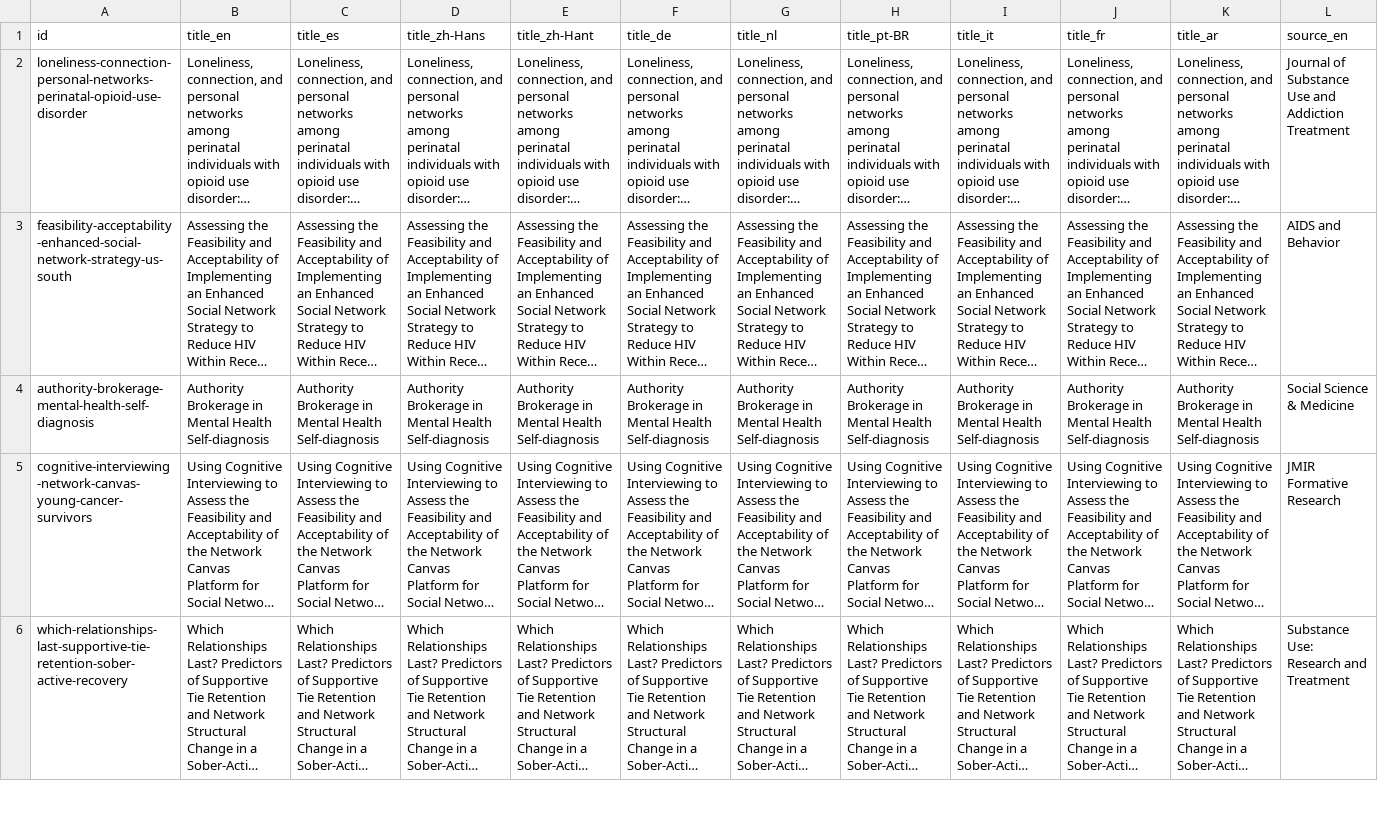
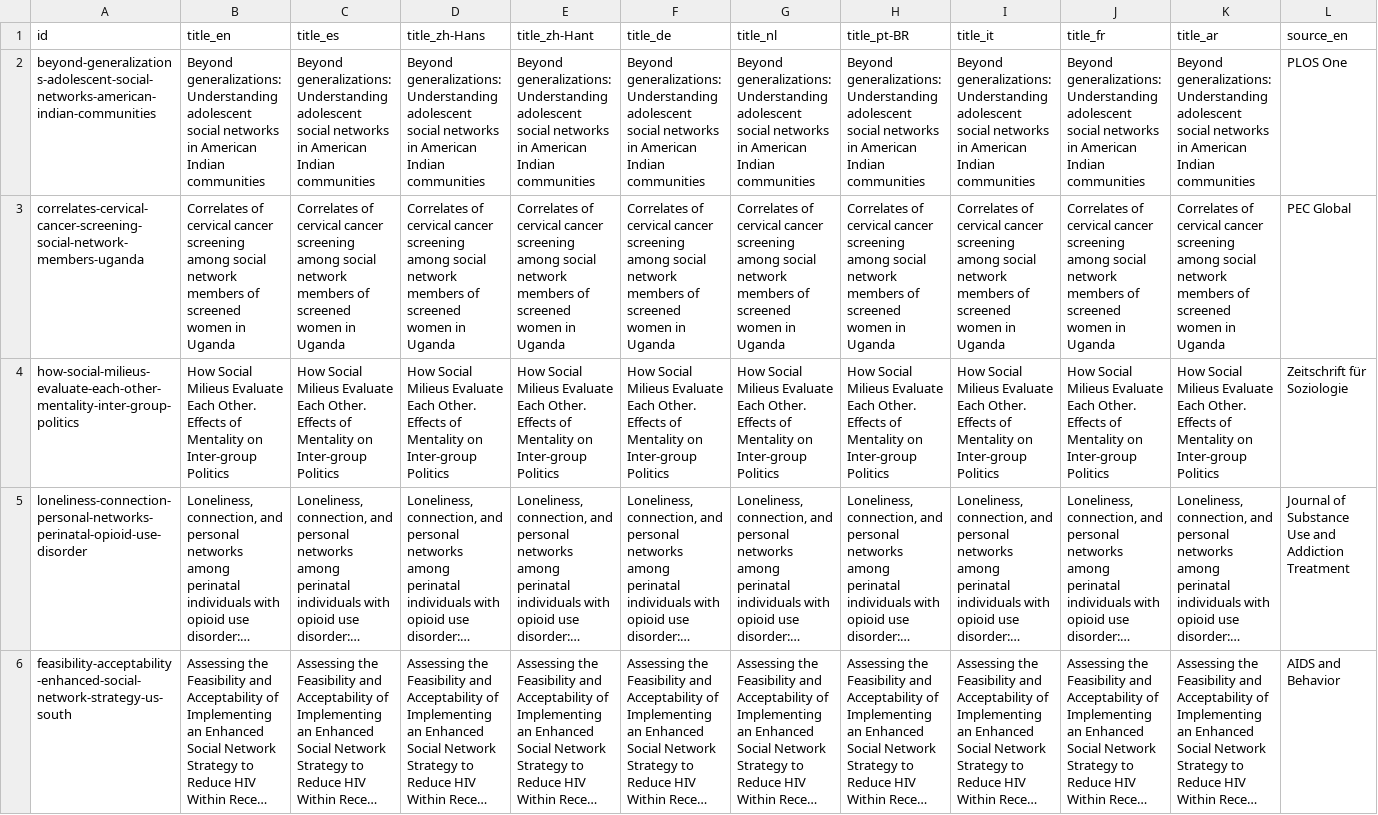
Before and after one commit to complexdatacollective/network-canvas-monorepo, a CSV file: apps/networkcanvas.com/content/publications.csv, drawn as a sheet; only a part is shown; the shorter side is filled out with more unchanged rows; long unchanged cells end in …; rows hold the shown columns only; the diff names each change by its address in the sheet, - before the commit and + after, or states it on an @@ line.

```diff
--- a/apps/networkcanvas.com/content/publications.csv
+++ b/apps/networkcanvas.com/content/publications.csv
+row 2: beyond-generalizations-adolescent-social-networks-american-indian-communities | Beyond generalizations: Understanding adolescent social networks in American Indian communities | Beyond generalizations: Understanding adolescent social networks in American Indian communities | Beyond generalizations: Understanding adolescent social networks in American Indian communities | Beyond generalizations: Understanding adolescent social networks in American Indian communities | Beyond generalizations: Understanding adolescent social networks in American Indian communities | Beyond generalizations: Understanding adolescent social networks in American Indian communities | Beyond generalizations: Understanding adolescent social networks in American Indian communities | Beyond generalizations: Understanding adolescent social networks in American Indian communities | Beyond generalizations: Understanding adolescent social networks in American Indian communities | Beyond generalizations: Understanding adolescent social networks in American Indian communities | PLOS One
+row 3: correlates-cervical-cancer-screening-social-network-members-uganda | Correlates of cervical cancer screening among social network members of screened women in Uganda | Correlates of cervical cancer screening among social network members of screened women in Uganda | Correlates of cervical cancer screening among social network members of screened women in Uganda | Correlates of cervical cancer screening among social network members of screened women in Uganda | Correlates of cervical cancer screening among social network members of screened women in Uganda | Correlates of cervical cancer screening among social network members of screened women in Uganda | Correlates of cervical cancer screening among social network members of screened women in Uganda | Correlates of cervical cancer screening among social network members of screened women in Uganda | Correlates of cervical cancer screening among social network members of screened women in Uganda | Correlates of cervical cancer screening among social network members of screened women in Uganda | PEC Global
+row 4: how-social-milieus-evaluate-each-other-mentality-inter-group-politics | How Social Milieus Evaluate Each Other. Effects of Mentality on Inter-group Politics | How Social Milieus Evaluate Each Other. Effects of Mentality on Inter-group Politics | How Social Milieus Evaluate Each Other. Effects of Mentality on Inter-group Politics | How Social Milieus Evaluate Each Other. Effects of Mentality on Inter-group Politics | How Social Milieus Evaluate Each Other. Effects of Mentality on Inter-group Politics | How Social Milieus Evaluate Each Other. Effects of Mentality on Inter-group Politics | How Social Milieus Evaluate Each Other. Effects of Mentality on Inter-group Politics | How Social Milieus Evaluate Each Other. Effects of Mentality on Inter-group Politics | How Social Milieus Evaluate Each Other. Effects of Mentality on Inter-group Politics | How Social Milieus Evaluate Each Other. Effects of Mentality on Inter-group Politics | Zeitschrift für Soziologie
```
Also changed, not shown: 1 other file.
